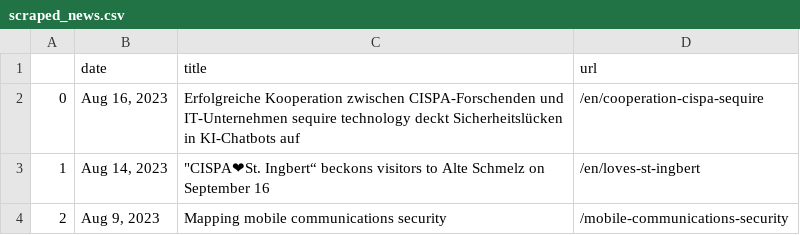
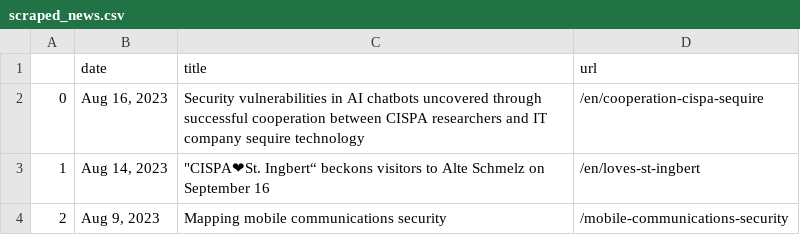
Before and after one commit to gbolduan/data_harvest, a CSV file: scraped_news.csv, drawn as a sheet; only a part is shown; the diff names each change by its address in the sheet, - before the commit and + after, or states it on an @@ line.

```diff
--- a/scraped_news.csv
+++ b/scraped_news.csv
-C2 (title): Erfolgreiche Kooperation zwischen CISPA-Forschenden und IT-Unternehmen sequire technology deckt Sicherheitslücken in KI-Chatbots auf
+C2 (title): Security vulnerabilities in AI chatbots uncovered through successful cooperation between CISPA researchers and IT company sequire technology
```
